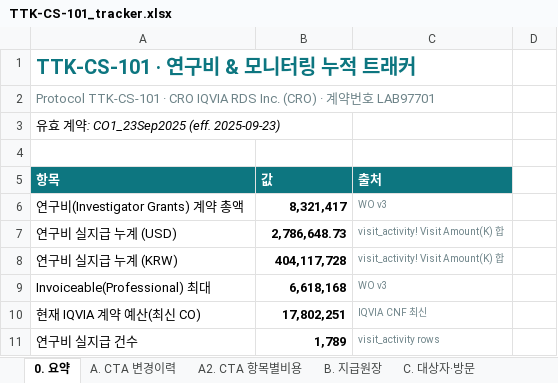
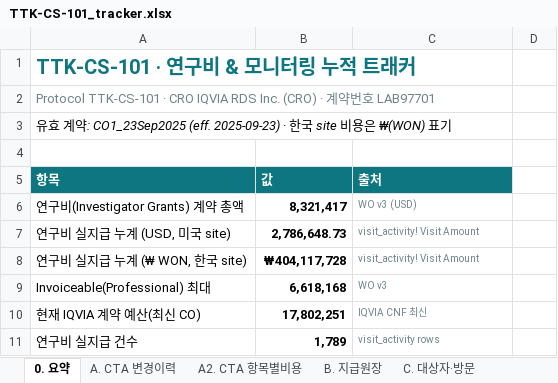
Before and after one commit to j93016543-cyber/Investigator-fee-monitoring-visit, an Excel workbook: exports/TTK-CS-101_tracker.xlsx, sheet 0. 요약, drawn as a sheet; only a part is shown; values as stored, in another font and other column widths than the file's, no borders; the diff covers the shown part only; the diff names each change by its address in the sheet, - before the commit and + after, or states it on an @@ line.

```diff
--- a/exports/TTK-CS-101_tracker.xlsx (sheet 0. 요약)
+++ b/exports/TTK-CS-101_tracker.xlsx (sheet 0. 요약)
-A3 (항목): …(eff. 2025-09-23)
+A3 (항목): …(eff. 2025-09-23) · 한국 site 비용은 ₩(WON) 표기
-C6 (출처): WO v3
+C6 (출처): WO v3 (USD)
-A7 (항목): 연구비 실지급 누계 (USD)
+A7 (항목): 연구비 실지급 누계 (USD, 미국 site)
-C7:C8 (출처): visit_activity! Visit Amount(K) 합
+C7:C8 (출처): visit_activity! Visit Amount
-A8 (항목): 연구비 실지급 누계 (KRW)
+A8 (항목): 연구비 실지급 누계 (₩ WON, 한국 site)
-B8 (값): 404,117,728
+B8 (값): ₩404,117,728
```
Also changed, not shown: 25 added rows, 2 removed rows, 33 edited cells and cell formats elsewhere in this sheet, sheet C. 대상자·방문, sheet A2. CTA 항목별비용, sheet B. 지급원장, sheet 모니터링 잔여, sheet D. IQVIA 계약, sheet D2. IQVIA 지급스케줄, other sheet tabs, 1 other file.
